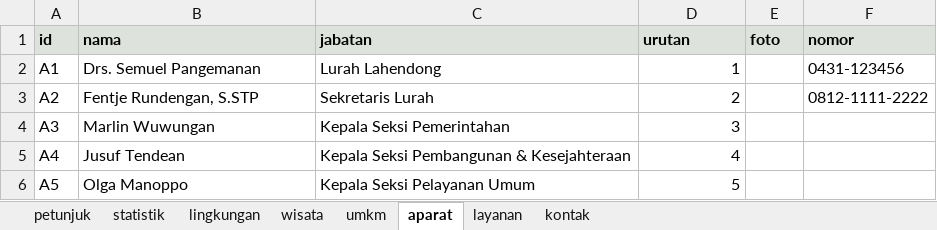
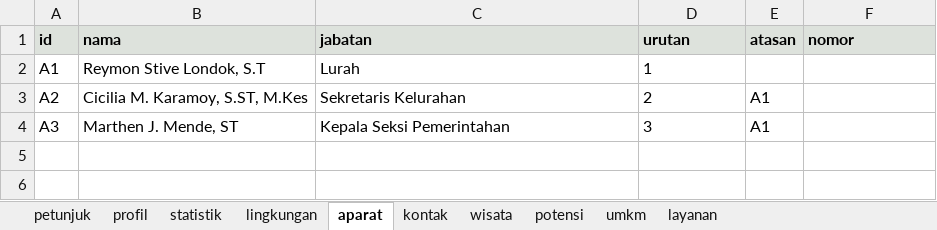
Before and after one commit to VERCOOOO/web-lahendong, an Excel workbook: data/template-data-lahendong.xlsx, sheet aparat, drawn as a sheet; values as stored, in another font and other column widths than the file's, no borders; the diff names each change by its address in the sheet, - before the commit and + after, or states it on an @@ line.

```diff
--- a/data/template-data-lahendong.xlsx (sheet aparat)
+++ b/data/template-data-lahendong.xlsx (sheet aparat)
+sheet tab: profil
+sheet tab: potensi
@@ sheet tab order changed: petunjuk | profil | statistik | lingkungan | aparat | kontak | wisata | potensi | umkm | layanan @@
-E1: foto
+E1: atasan
-B2 (nama): Drs. Semuel Pangemanan
+B2 (nama): Reymon Stive Londok, S.T
-C2 (jabatan): Lurah Lahendong
+C2 (jabatan): Lurah
-D2:D4 alignment: right
+D2:D4 alignment: left
-F2 (nomor): 0431-123456
+F2 (nomor): (empty)
-B3 (nama): Fentje Rundengan, S.STP
+B3 (nama): Cicilia M. Karamoy, S.ST, M.Kes
-C3 (jabatan): Sekretaris Lurah
+C3 (jabatan): Sekretaris Kelurahan
-E3:E4 (atasan): (empty)
+E3:E4 (atasan): A1
-F3 (nomor): 0812-1111-2222
+F3 (nomor): (empty)
-B4 (nama): Marlin Wuwungan
+B4 (nama): Marthen J. Mende, ST
-row 5: A4 | Jusuf Tendean | Kepala Seksi Pembangunan & Kesejahteraan | 4
-row 6: A5 | Olga Manoppo | Kepala Seksi Pelayanan Umum | 5
```
Also changed, not shown: sheet lingkungan, sheet petunjuk, sheet wisata, sheet umkm, sheet statistik, sheet kontak, 32 other files.
